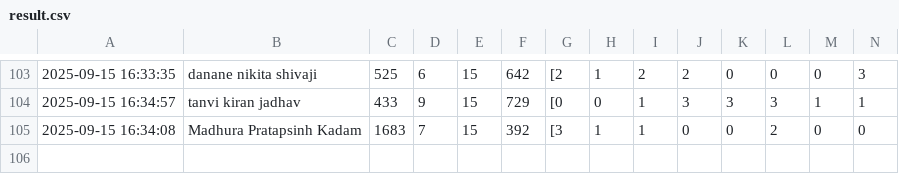
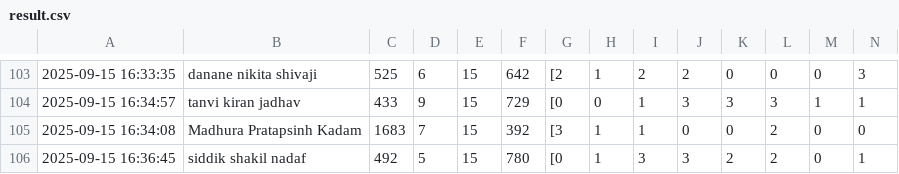
Before and after one commit to molesuraj08/OLYMPUS-RESULT, a CSV file: result.csv, drawn as a sheet; only a part is shown, gaps mark what is left out; rows hold the shown columns only; the diff names each change by its address in the sheet, - before the commit and + after, or states it on an @@ line.

Commit message:
Update results for siddik shakil nadaf

```diff
--- a/result.csv
+++ b/result.csv
+row 106: 2025-09-15 16:36:45 | siddik shakil nadaf | 492 | 5 | 15 | 780 | [0 | 1 | 3 | 3 | 2 | 2 | 0 | 1
```
